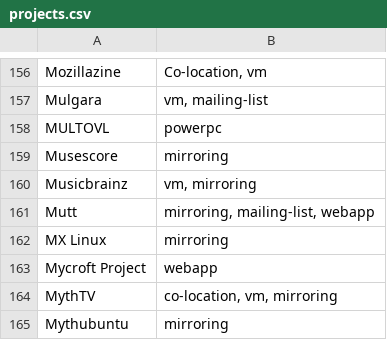
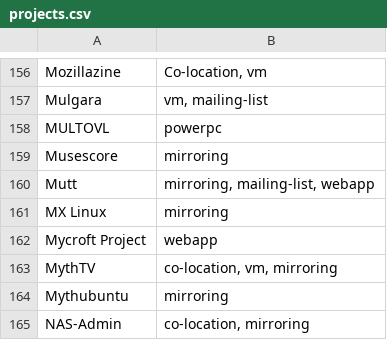
Before and after one commit to osuosl/osuosl-pelican, a CSV file: content/services/hosting/projects.csv, drawn as a sheet; only a part is shown, gaps mark what is left out; the shorter side is filled out with more unchanged rows; the diff names each change by its address in the sheet, - before the commit and + after, or states it on an @@ line.

Commit message:
Remove musicbrainz

```diff
--- a/content/services/hosting/projects.csv
+++ b/content/services/hosting/projects.csv
-row 160: Musicbrainz | vm, mirroring
```
